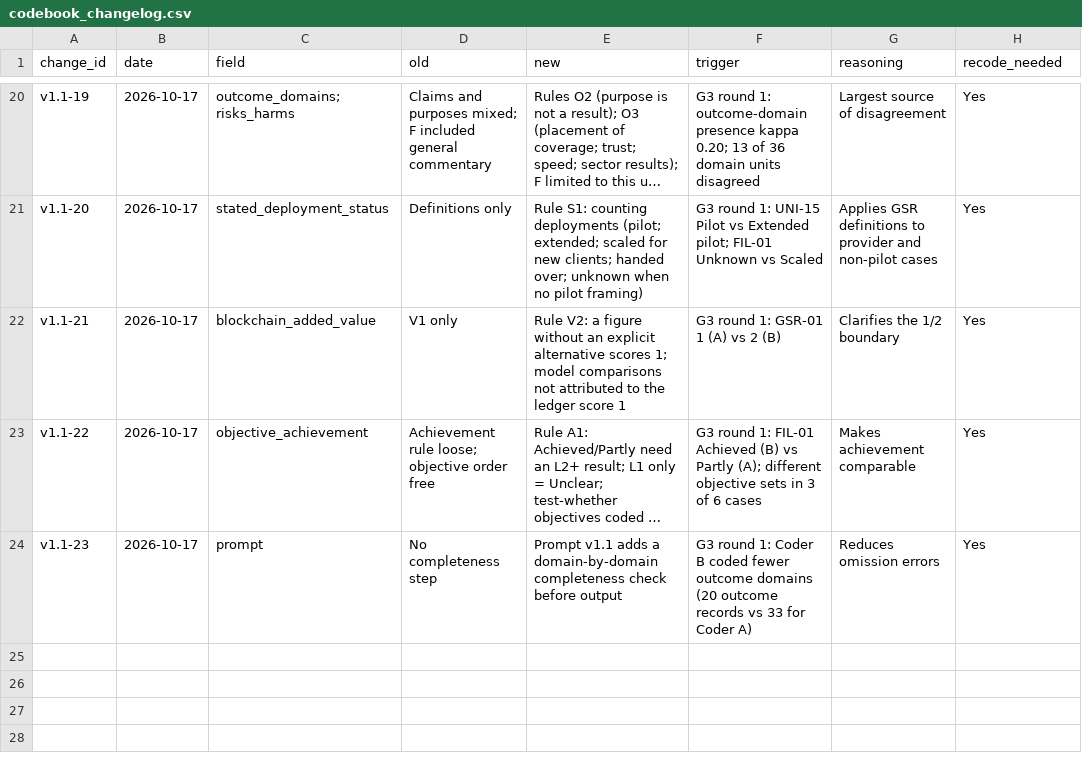
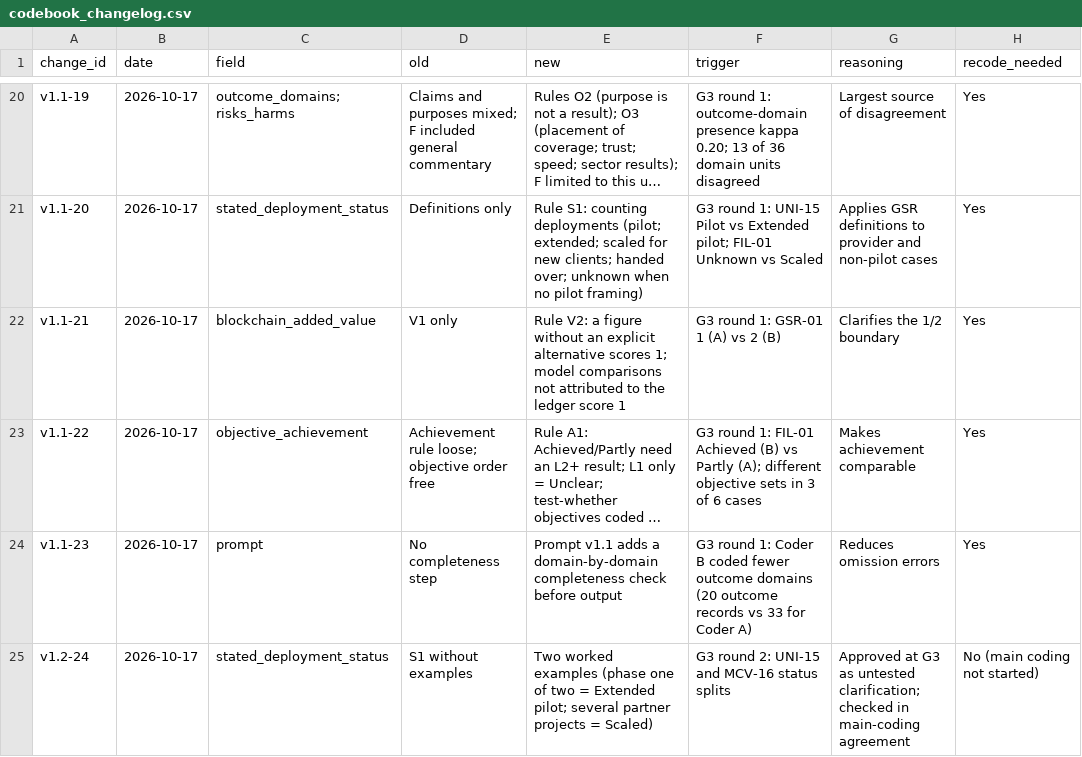
Before and after one commit to mikemetagov/bfi-evidence-map-pilot, a CSV file: docs/outputs/05_Codebook/codebook_changelog.csv, drawn as a sheet; only a part is shown, gaps mark what is left out; long unchanged cells end in …; the diff names each change by its address in the sheet, - before the commit and + after, or states it on an @@ line.

Commit message:
Gate 3 passed: codebook v1.2, protocol v0.5 (fix plan and cost limits), handoff guide

```diff
--- a/docs/outputs/05_Codebook/codebook_changelog.csv
+++ b/docs/outputs/05_Codebook/codebook_changelog.csv
+row 25: v1.2-24 | 2026-10-17 | stated_deployment_status | S1 without examples | Two worked examples (phase one of two = Extended pilot; several partner projects = Scaled) | G3 round 2: UNI-15 and MCV-16 status splits | Approved at G3 as untested clarification; checked in main-coding agreement | No (main coding not started)
```
Also changed, not shown: data/outputs_register.csv, 15 other files.
